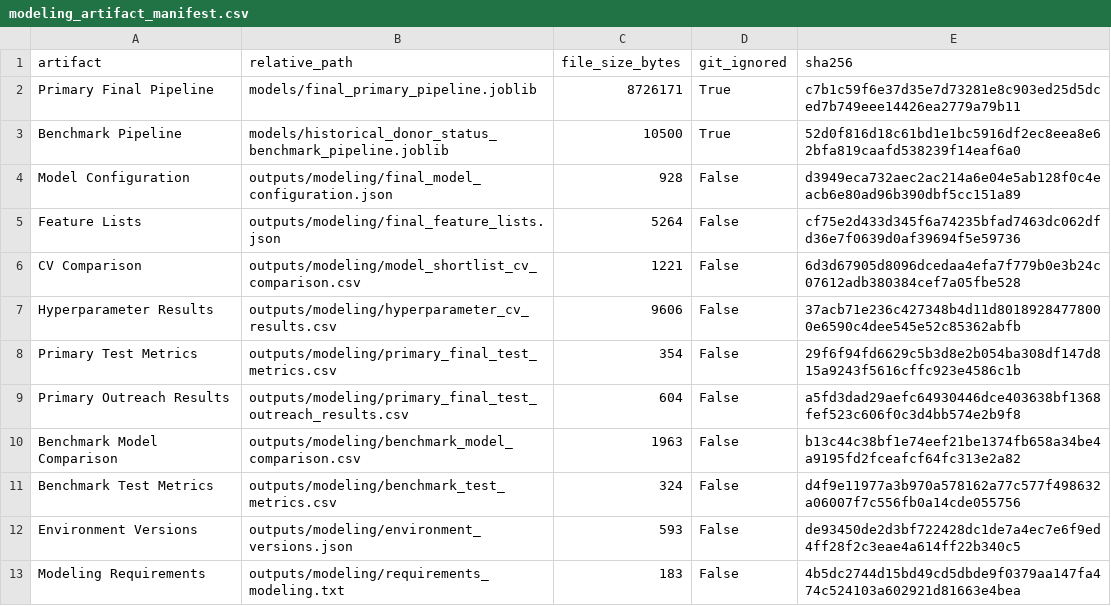
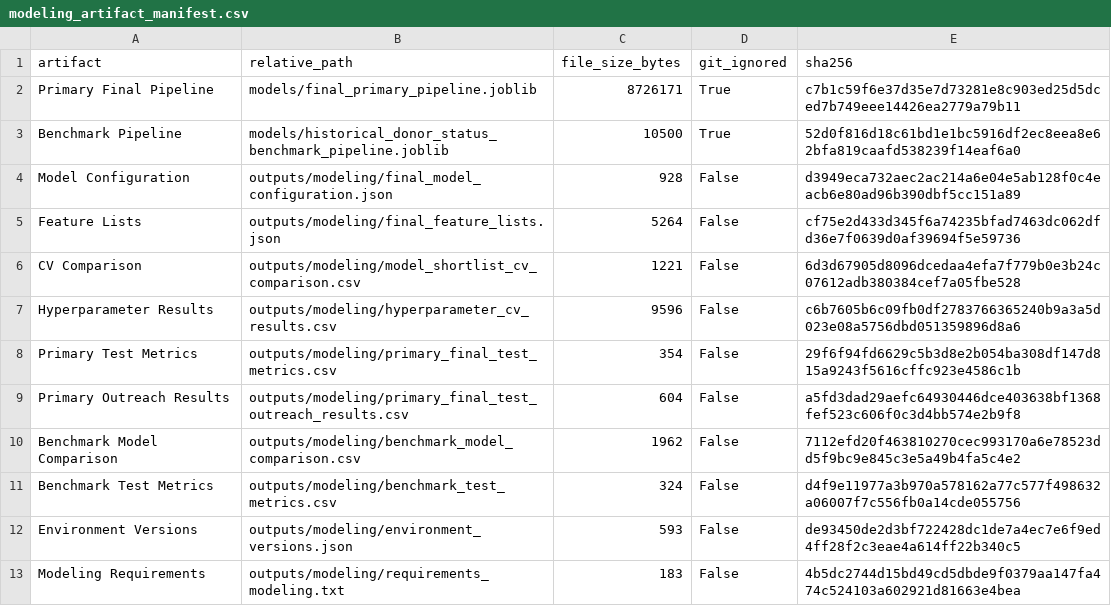
Before and after one commit to MDarkHead/red-cross-donor-prediction, a CSV file: outputs/modeling/modeling_artifact_manifest.csv, drawn as a sheet.

```diff
--- a/outputs/modeling/modeling_artifact_manifest.csv
+++ b/outputs/modeling/modeling_artifact_manifest.csv
@@ -6,6 +6,6 @@ Feature Lists,outputs/modeling/final_feature_lists.json,5264,False,cf75e2d433d34
 CV Comparison,outputs/modeling/model_shortlist_cv_comparison.csv,1221,False,6d3d67905d8096dcedaa4efa7f779b0e3b24c07612adb380384cef7a05fbe528
-Hyperparameter Results,outputs/modeling/hyperparameter_cv_results.csv,9606,False,37acb71e236c427348b4d11d80189284778000e6590c4dee545e52c85362abfb
+Hyperparameter Results,outputs/modeling/hyperparameter_cv_results.csv,9596,False,c6b7605b6c09fb0df2783766365240b9a3a5d023e08a5756dbd051359896d8a6
 Primary Test Metrics,outputs/modeling/primary_final_test_metrics.csv,354,False,29f6f94fd6629c5b3d8e2b054ba308df147d815a9243f5616cffc923e4586c1b
 Primary Outreach Results,outputs/modeling/primary_final_test_outreach_results.csv,604,False,a5fd3dad29aefc64930446dce403638bf1368fef523c606f0c3d4bb574e2b9f8
-Benchmark Model Comparison,outputs/modeling/benchmark_model_comparison.csv,1963,False,b13c44c38bf1e74eef21be1374fb658a34be4a9195fd2fceafcf64fc313e2a82
+Benchmark Model Comparison,outputs/modeling/benchmark_model_comparison.csv,1962,False,7112efd20f463810270cec993170a6e78523dd5f9bc9e845c3e5a49b4fa5c4e2
 Benchmark Test Metrics,outputs/modeling/benchmark_test_metrics.csv,324,False,d4f9e11977a3b970a578162a77c577f498632a06007f7c556fb0a14cde055756
```
Also changed, not shown: outputs/modeling/benchmark_model_comparison.csv, outputs/modeling/hyperparameter_cv_results.csv, 1 other file.
